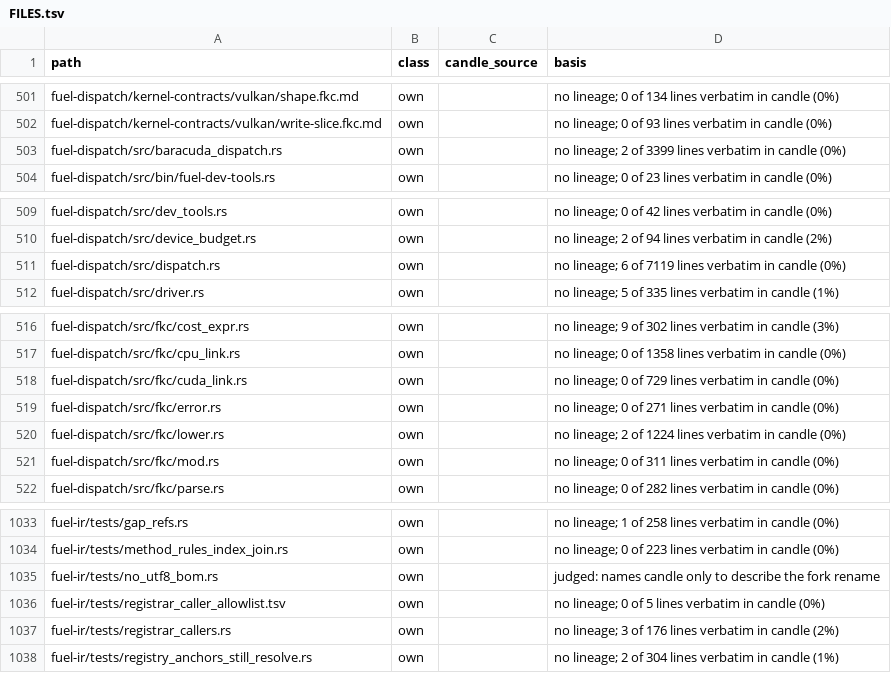
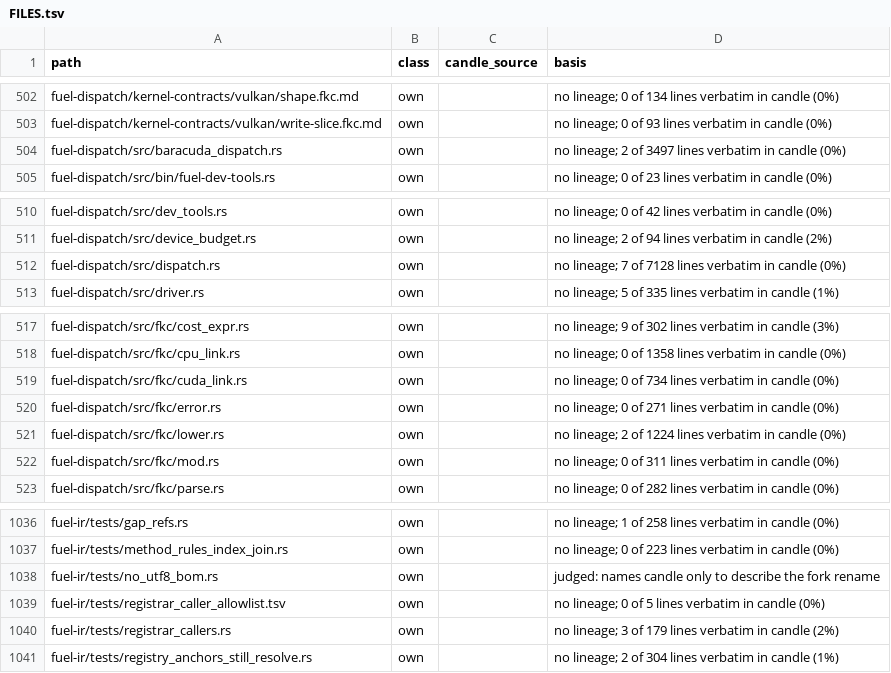
Before and after one commit to ciresnave/fuel, a TSV file: docs/provenance/FILES.tsv, drawn as a sheet; only a part is shown, gaps mark what is left out; the diff covers the shown part only.

```diff
--- a/docs/provenance/FILES.tsv
+++ b/docs/provenance/FILES.tsv
@@ -502,3 +503,3 @@ fuel-dispatch/kernel-contracts/vulkan/shape.fkc.md	own		no lineage; 0 of 134 lin
 fuel-dispatch/kernel-contracts/vulkan/write-slice.fkc.md	own		no lineage; 0 of 93 lines verbatim in candle (0%)
-fuel-dispatch/src/baracuda_dispatch.rs	own		no lineage; 2 of 3399 lines verbatim in candle (0%)
+fuel-dispatch/src/baracuda_dispatch.rs	own		no lineage; 2 of 3497 lines verbatim in candle (0%)
 fuel-dispatch/src/bin/fuel-dev-tools.rs	own		no lineage; 0 of 23 lines verbatim in candle (0%)
@@ -510,3 +511,3 @@ fuel-dispatch/src/dev_tools.rs	own		no lineage; 0 of 42 lines verbatim in candle
 fuel-dispatch/src/device_budget.rs	own		no lineage; 2 of 94 lines verbatim in candle (2%)
-fuel-dispatch/src/dispatch.rs	own		no lineage; 6 of 7119 lines verbatim in candle (0%)
+fuel-dispatch/src/dispatch.rs	own		no lineage; 7 of 7128 lines verbatim in candle (0%)
 fuel-dispatch/src/driver.rs	own		no lineage; 5 of 335 lines verbatim in candle (1%)
@@ -517,3 +518,3 @@ fuel-dispatch/src/fkc/cost_expr.rs	own		no lineage; 9 of 302 lines verbatim in c
 fuel-dispatch/src/fkc/cpu_link.rs	own		no lineage; 0 of 1358 lines verbatim in candle (0%)
-fuel-dispatch/src/fkc/cuda_link.rs	own		no lineage; 0 of 729 lines verbatim in candle (0%)
+fuel-dispatch/src/fkc/cuda_link.rs	own		no lineage; 0 of 734 lines verbatim in candle (0%)
 fuel-dispatch/src/fkc/error.rs	own		no lineage; 0 of 271 lines verbatim in candle (0%)
@@ -1036,3 +1039,3 @@ fuel-ir/tests/no_utf8_bom.rs	own		judged: names candle only to describe the fork
 fuel-ir/tests/registrar_caller_allowlist.tsv	own		no lineage; 0 of 5 lines verbatim in candle (0%)
-fuel-ir/tests/registrar_callers.rs	own		no lineage; 3 of 176 lines verbatim in candle (2%)
+fuel-ir/tests/registrar_callers.rs	own		no lineage; 3 of 179 lines verbatim in candle (2%)
 fuel-ir/tests/registry_anchors_still_resolve.rs	own		no lineage; 2 of 304 lines verbatim in candle (1%)
```
Also changed, not shown: 3 added rows and 2 edited cells elsewhere in this file, 1 other file.
